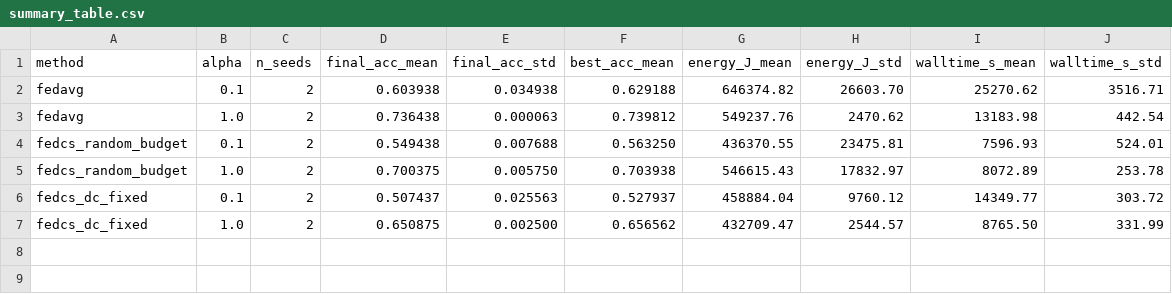
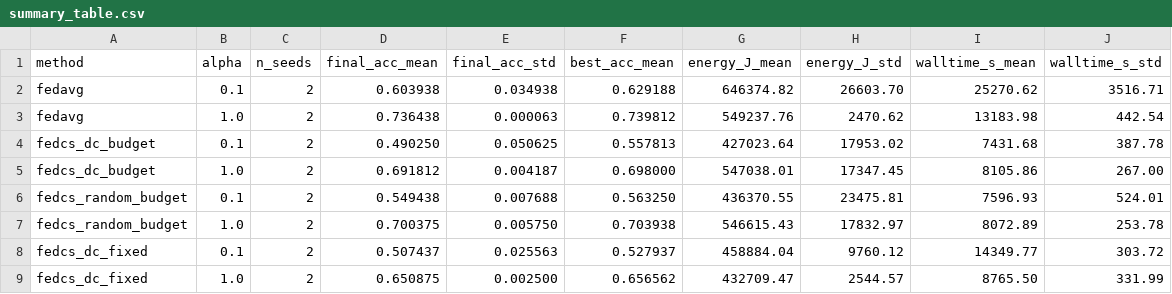
Before and after one commit to senno321/H.IAAC, a CSV file: flower_code/outputs/steps12/plots/summary_table.csv, drawn as a sheet.

```diff
--- a/flower_code/outputs/steps12/plots/summary_table.csv
+++ b/flower_code/outputs/steps12/plots/summary_table.csv
@@ -3,2 +3,4 @@ fedavg,0.1,2,0.603938,0.034938,0.629188,646374.82,26603.70,25270.62,3516.71
 fedavg,1.0,2,0.736438,0.000063,0.739812,549237.76,2470.62,13183.98,442.54
+fedcs_dc_budget,0.1,2,0.490250,0.050625,0.557813,427023.64,17953.02,7431.68,387.78
+fedcs_dc_budget,1.0,2,0.691812,0.004187,0.698000,547038.01,17347.45,8105.86,267.00
 fedcs_random_budget,0.1,2,0.549438,0.007688,0.563250,436370.55,23475.81,7596.93,524.01
```
Also changed, not shown: 13 other files.
